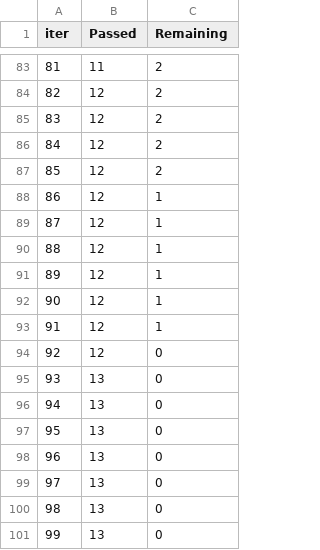
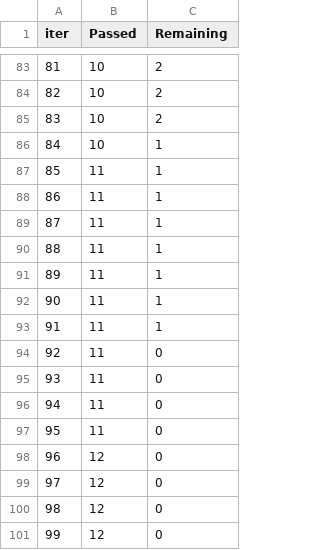
Before and after one commit to GolnooshBabaei/safeaipackage, a TSV file: safeai/catboost_info/time_left.tsv, drawn as a sheet; only a part is shown, gaps mark what is left out; the diff covers the shown part only.

```diff
--- a/safeai/catboost_info/time_left.tsv
+++ b/safeai/catboost_info/time_left.tsv
@@ -83,19 +83,19 @@ iter	Passed	Remaining
-81	11	2
-82	12	2
-83	12	2
-84	12	2
-85	12	2
-86	12	1
-87	12	1
-88	12	1
-89	12	1
-90	12	1
-91	12	1
-92	12	0
-93	13	0
-94	13	0
-95	13	0
-96	13	0
-97	13	0
-98	13	0
-99	13	0
+81	10	2
+82	10	2
+83	10	2
+84	10	1
+85	11	1
+86	11	1
+87	11	1
+88	11	1
+89	11	1
+90	11	1
+91	11	1
+92	11	0
+93	11	0
+94	11	0
+95	11	0
+96	12	0
+97	12	0
+98	12	0
+99	12	0
```
Also changed, not shown: 152 edited cells elsewhere in this file, 7 other files.
